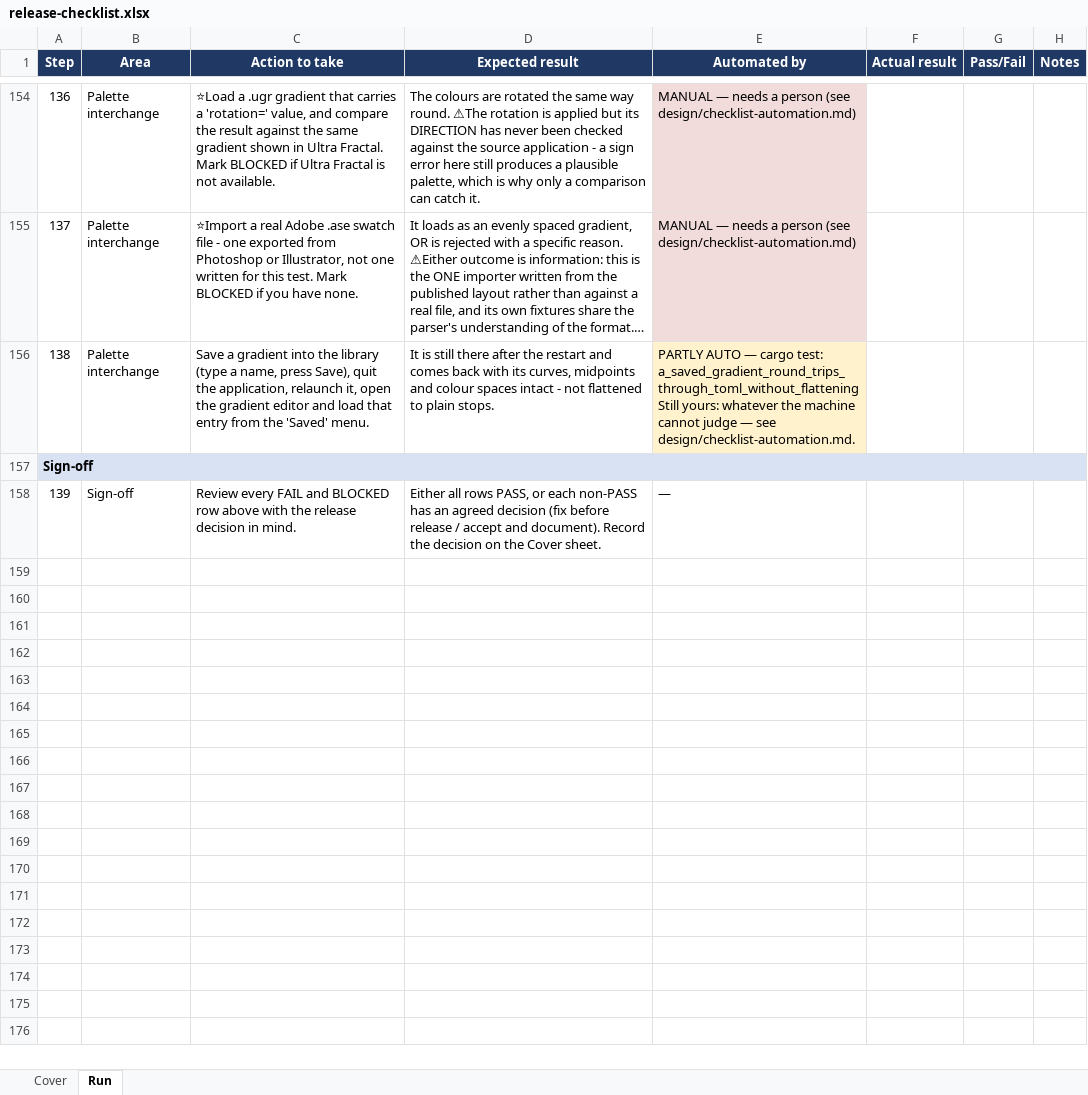
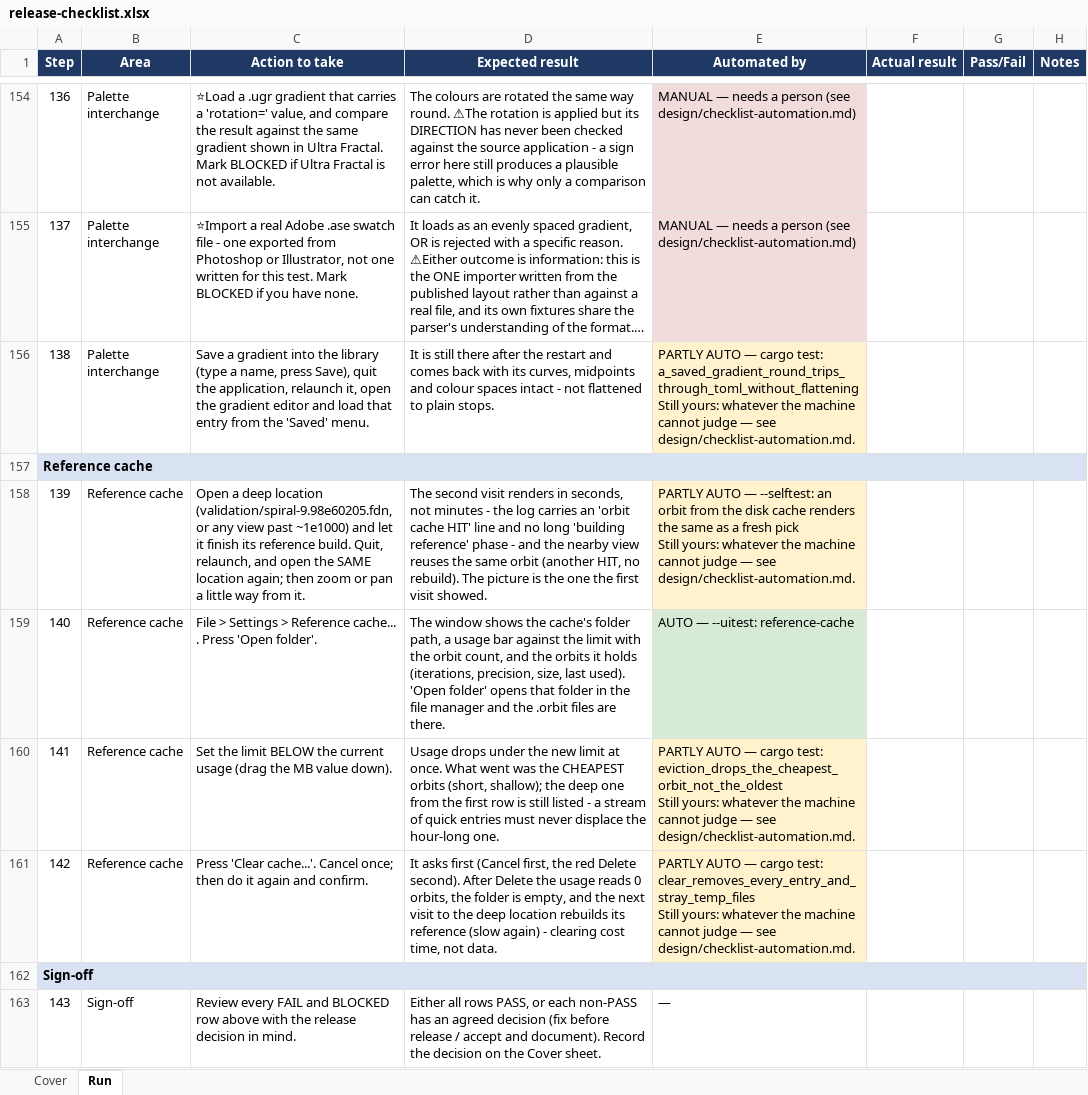
Before and after one commit to WindySnowOwl/fractadyne, an Excel workbook: validation/release-checklist.xlsx, sheet Run, drawn as a sheet; only a part is shown, gaps mark what is left out; long unchanged cells end in …; values as stored, in another font and other column widths than the file's, no borders; ↵ is a line break in a cell; the diff names each change by its address in the sheet, - before the commit and + after, or states it on an @@ line.

```diff
--- a/validation/release-checklist.xlsx (sheet Run)
+++ b/validation/release-checklist.xlsx (sheet Run)
@@ column A (Step) renumbered from row 157 down @@
+row 158: 139 | Reference cache | Open a deep location (validation/spiral-9.98e60205.fdn, or any view past ~1e1000) and let it finish its reference build. Quit, relaunch, and open the SAME location again; then zoom or pan a little way from it. | The second visit renders in seconds, not minutes - the log carries an 'orbit cache HIT' line and no long 'building reference' phase - and the nearby view reuses the same orbit (another HIT, no rebuild). The picture is the one the first visit showed. | PARTLY AUTO — --selftest: an orbit from the disk cache renders the same as a fresh pick ↵ Still yours: whatever the machine cannot judge — see design/checklist-automation.md.
+row 159: 140 | Reference cache | File > Settings > Reference cache... . Press 'Open folder'. | The window shows the cache's folder path, a usage bar against the limit with the orbit count, and the orbits it holds (iterations, precision, size, last used). 'Open folder' opens that folder in the file manager and the .orbit files are there. | AUTO — --uitest: reference-cache
+row 160: 141 | Reference cache | Set the limit BELOW the current usage (drag the MB value down). | Usage drops under the new limit at once. What went was the CHEAPEST orbits (short, shallow); the deep one from the first row is still listed - a stream of quick entries must never displace the hour-long one. | PARTLY AUTO — cargo test: eviction_drops_the_cheapest_orbit_not_the_oldest ↵ Still yours: whatever the machine cannot judge — see design/checklist-automation.md.
+row 161: 142 | Reference cache | Press 'Clear cache...'. Cancel once; then do it again and confirm. | It asks first (Cancel first, the red Delete second). After Delete the usage reads 0 orbits, the folder is empty, and the next visit to the deep location rebuilds its reference (slow again) - clearing cost time, not data. | PARTLY AUTO — cargo test: clear_removes_every_entry_and_stray_temp_files ↵ Still yours: whatever the machine cannot judge — see design/checklist-automation.md.
+row 162: Sign-off
```
Also changed, not shown: sheet Cover, 24 other files.
